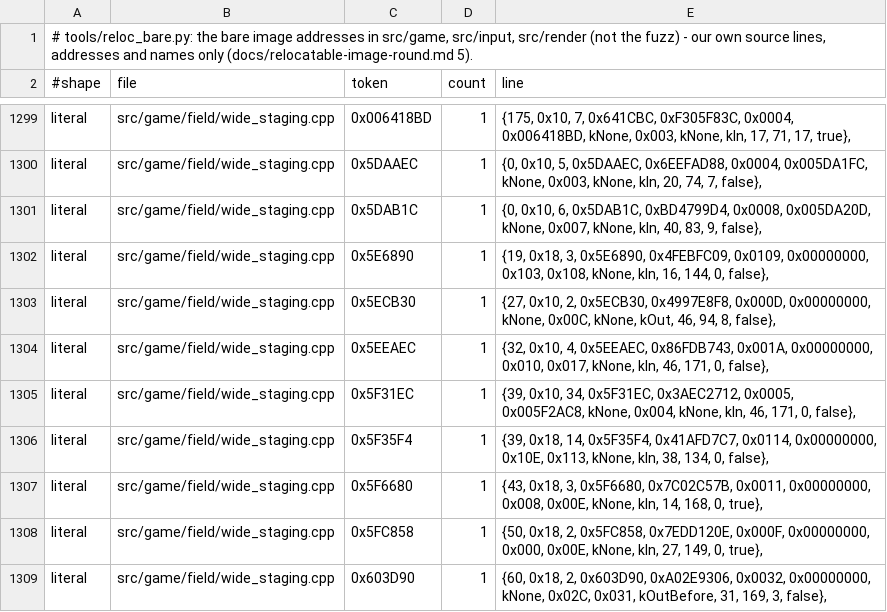
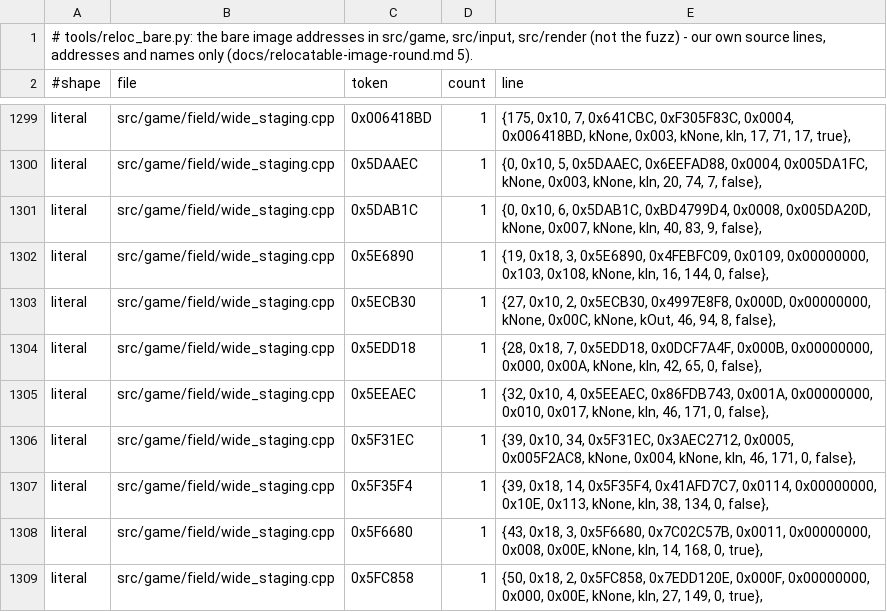
Before and after one commit to kerokline/BreathOfFire3PCPort, a TSV file: analysis/reloc_bare.tsv, drawn as a sheet; only a part is shown, gaps mark what is left out; the shorter side is filled out with more unchanged rows; the diff names each change by its address in the sheet, - before the commit and + after, or states it on an @@ line.

```diff
--- a/analysis/reloc_bare.tsv
+++ b/analysis/reloc_bare.tsv
+row 1304: literal | src/game/field/wide_staging.cpp | 0x5EDD18 | 1 | {28, 0x18, 7, 0x5EDD18, 0x0DCF7A4F, 0x000B, 0x00000000, 0x000, 0x00A, kNone, kIn, 42, 65, 0, false},
```
